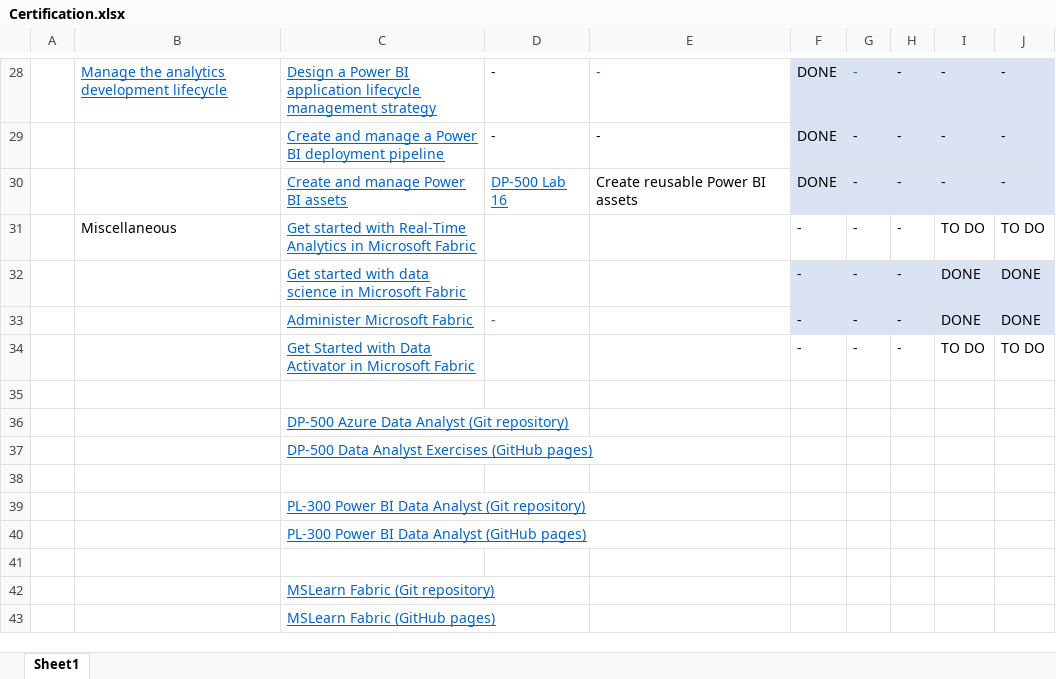
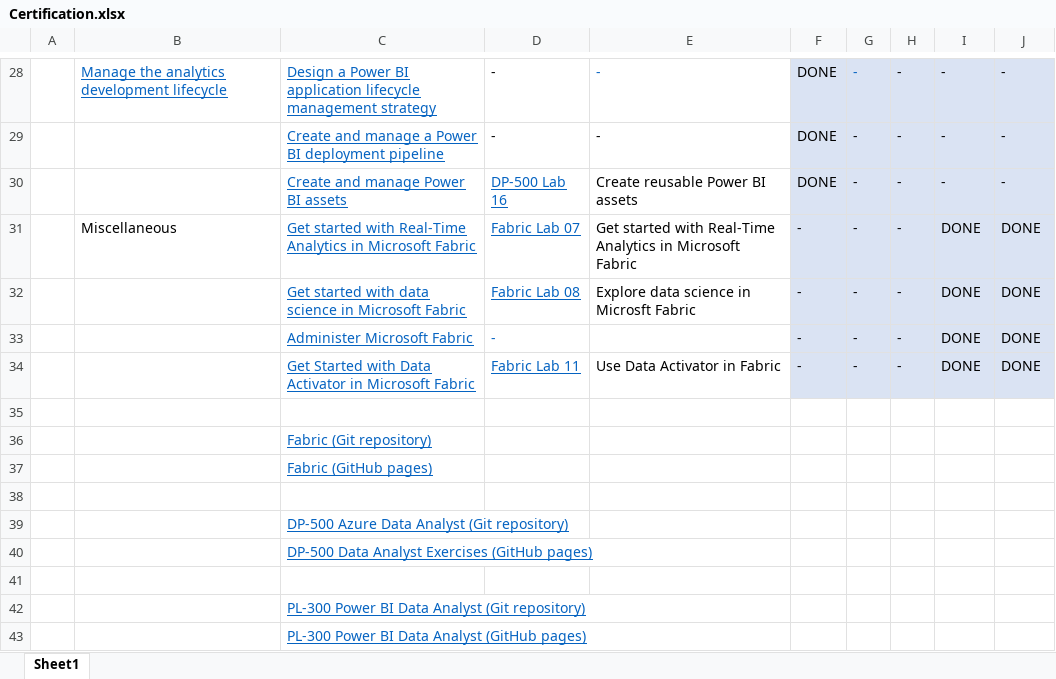
Before and after one commit to open-word/DP-600-Fabric-Analytics-Engineer, an Excel workbook: Certification.xlsx, sheet Sheet1, drawn as a sheet; only a part is shown, gaps mark what is left out; values as stored, in another font and other column widths than the file's, no borders; removed rows and columns are numbered as before the commit, all else as after; the diff covers the shown part only; the diff names each change by its address in the sheet, - before the commit and + after, or states it on an @@ line.

```diff
--- a/Certification.xlsx (sheet Sheet1)
+++ b/Certification.xlsx (sheet Sheet1)
-D31: (empty)
+D31: Fabric Lab 07
-E31: (empty)
+E31: Get started with Real-Time Analytics in Microsoft Fabric
-F31:J31 fill: none
+F31:J31 fill: #DAE3F3
-I31: TO DO
+I31: DONE
-J31: TO DO
+J31: DONE
-D32: (empty)
+D32: Fabric Lab 08
-E32: (empty)
+E32: Explore data science in Microsft Fabric
-D34: (empty)
+D34: Fabric Lab 11
-E34: (empty)
+E34: Use Data Activator in Fabric
-F34:J34 fill: none
+F34:J34 fill: #DAE3F3
-I34: TO DO
+I34: DONE
-J34: TO DO
+J34: DONE
+row 35: (empty)
+row 36:  |  | Fabric (Git repository)
+row 37:  |  | Fabric (GitHub pages)
-row 41: (empty)
-row 42:  |  | MSLearn Fabric (Git repository)
-row 43:  |  | MSLearn Fabric (GitHub pages)
```
Also changed, not shown: 18 edited cells and cell formats elsewhere in this sheet.
